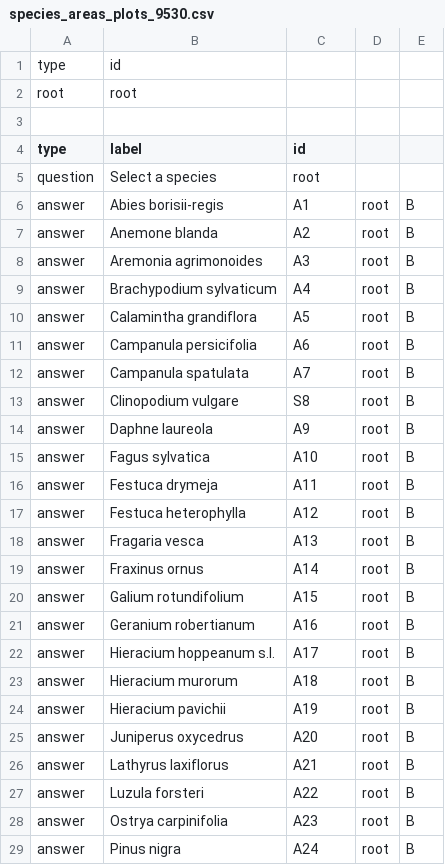
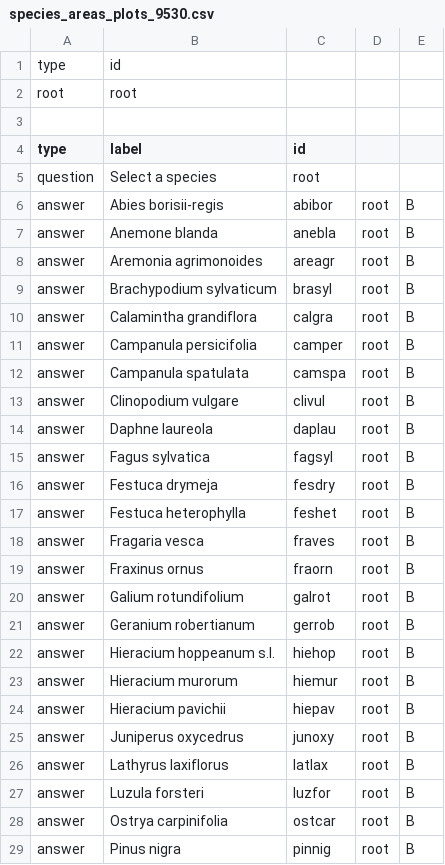
Before and after one commit to cobweb-eu/decision-tree-examples, a CSV file: species-area-plot/species_areas_plots_9530.csv, drawn as a sheet; only a part is shown; the diff covers the shown part only.

```diff
--- a/species-area-plot/species_areas_plots_9530.csv
+++ b/species-area-plot/species_areas_plots_9530.csv
@@ -6,24 +6,24 @@ question,"Select a species",root,,
-answer,"Abies borisii-regis",A1,root,B
-answer,"Anemone blanda",A2,root,B
-answer,"Aremonia agrimonoides",A3,root,B
-answer,"Brachypodium sylvaticum",A4,root,B
-answer,"Calamintha grandiflora",A5,root,B
-answer,"Campanula persicifolia",A6,root,B
-answer,"Campanula spatulata",A7,root,B
-answer,"Clinopodium vulgare",S8,root,B
-answer,"Daphne laureola",A9,root,B
-answer,"Fagus sylvatica",A10,root,B
-answer,"Festuca drymeja",A11,root,B
-answer,"Festuca heterophylla",A12,root,B
-answer,"Fragaria vesca",A13,root,B
-answer,"Fraxinus ornus",A14,root,B
-answer,"Galium rotundifolium",A15,root,B
-answer,"Geranium robertianum",A16,root,B
-answer,"Hieracium hoppeanum s.l.",A17,root,B
-answer,"Hieracium murorum",A18,root,B
-answer,"Hieracium pavichii",A19,root,B
-answer,"Juniperus oxycedrus",A20,root,B
-answer,"Lathyrus laxiflorus",A21,root,B
-answer,"Luzula forsteri",A22,root,B
-answer,"Ostrya carpinifolia",A23,root,B
-answer,"Pinus nigra",A24,root,B
+"answer","Abies borisii-regis","abibor","root","B"
+"answer","Anemone blanda","anebla","root","B"
+"answer","Aremonia agrimonoides","areagr","root","B"
+"answer","Brachypodium sylvaticum","brasyl","root","B"
+"answer","Calamintha grandiflora","calgra","root","B"
+"answer","Campanula persicifolia","camper","root","B"
+"answer","Campanula spatulata","camspa","root","B"
+"answer","Clinopodium vulgare","clivul","root","B"
+"answer","Daphne laureola","daplau","root","B"
+"answer","Fagus sylvatica","fagsyl","root","B"
+"answer","Festuca drymeja","fesdry","root","B"
+"answer","Festuca heterophylla","feshet","root","B"
+"answer","Fragaria vesca","fraves","root","B"
+"answer","Fraxinus ornus","fraorn","root","B"
+"answer","Galium rotundifolium","galrot","root","B"
+"answer","Geranium robertianum","gerrob","root","B"
+"answer","Hieracium hoppeanum s.l.","hiehop","root","B"
+"answer","Hieracium murorum","hiemur","root","B"
+"answer","Hieracium pavichii","hiepav","root","B"
+"answer","Juniperus oxycedrus","junoxy","root","B"
+"answer","Lathyrus laxiflorus","latlax","root","B"
+"answer","Luzula forsteri","luzfor","root","B"
+"answer","Ostrya carpinifolia","ostcar","root","B"
+"answer","Pinus nigra","pinnig","root","B"
```
Also changed, not shown: 2 added rows and 16 edited cells elsewhere in this file, species-area-plot/species_areas_plots_9150.csv, 2 other files.
